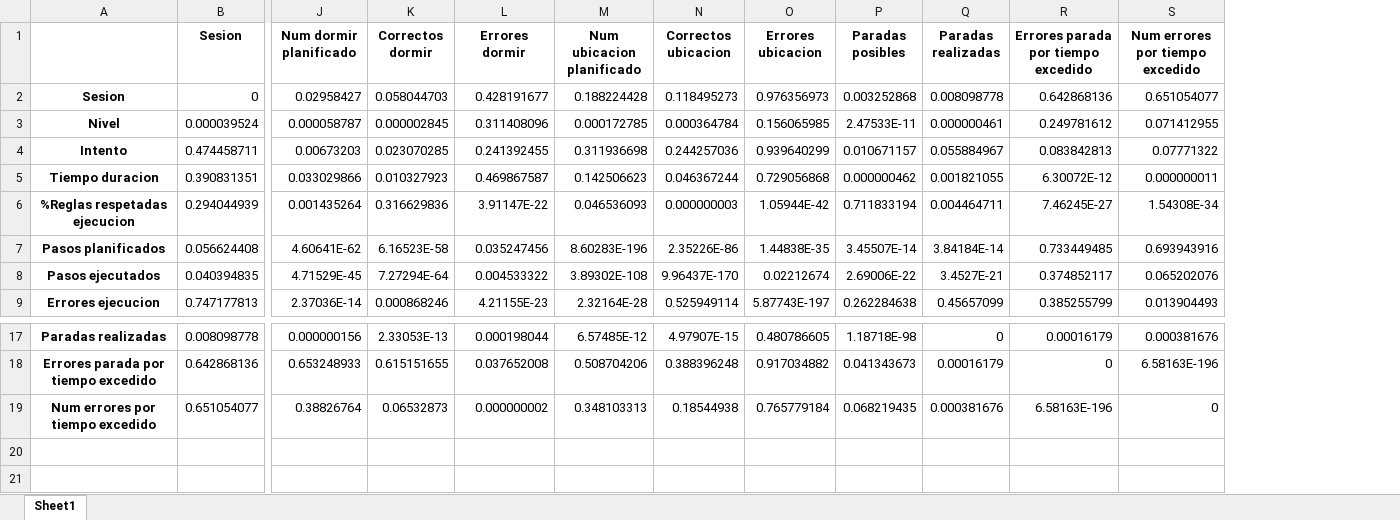
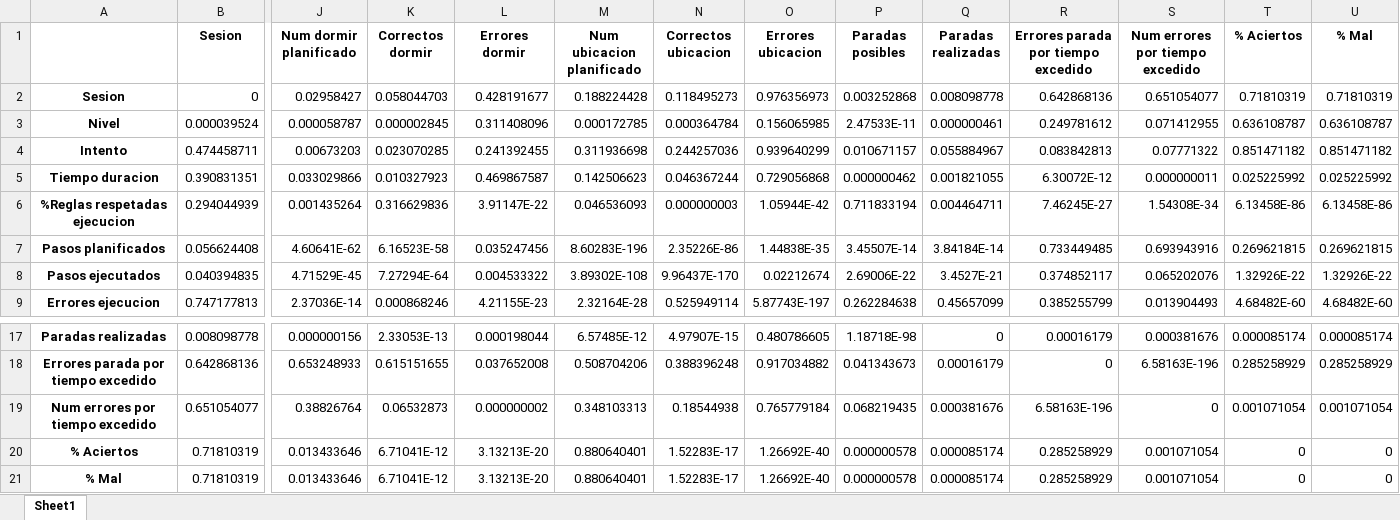
Before and after one commit to nahigles/jsonToCsv_TFG, an Excel workbook: datosIntentosSin0PValues.xlsx, sheet Sheet1, drawn as a sheet; only a part is shown, gaps mark what is left out; values as stored, in another font and other column widths than the file's, no borders; rows hold the shown columns only; the diff names each change by its address in the sheet, - before the commit and + after, or states it on an @@ line.

```diff
--- a/datosIntentosSin0PValues.xlsx (sheet Sheet1)
+++ b/datosIntentosSin0PValues.xlsx (sheet Sheet1)
+column T (% Aciertos), rows 2-9: 0.71810319 | 0.636108787 | 0.851471182 | 0.025225992 | 6.13458E-86 | 0.269621815 | 1.32926E-22 | 4.68482E-60; rows 17-19: 0.000085174 | 0.285258929 | 0.001071054
+column U (% Mal), rows 2-9: 0.71810319 | 0.636108787 | 0.851471182 | 0.025225992 | 6.13458E-86 | 0.269621815 | 1.32926E-22 | 4.68482E-60; rows 17-19: 0.000085174 | 0.285258929 | 0.001071054
+row 20: % Aciertos | 0.71810319 | 0.013433646 | 6.71041E-12 | 3.13213E-20 | 0.880640401 | 1.52283E-17 | 1.26692E-40 | 0.000000578 | 0.000085174 | 0.285258929 | 0.001071054 | 0 | 0
+row 21: % Mal | 0.71810319 | 0.013433646 | 6.71041E-12 | 3.13213E-20 | 0.880640401 | 1.52283E-17 | 1.26692E-40 | 0.000000578 | 0.000085174 | 0.285258929 | 0.001071054 | 0 | 0
```
Also changed, not shown: datosIntentosSin0CorValues.xlsx, datosNivelesSin0CorValues.xlsx, 10 other files.
